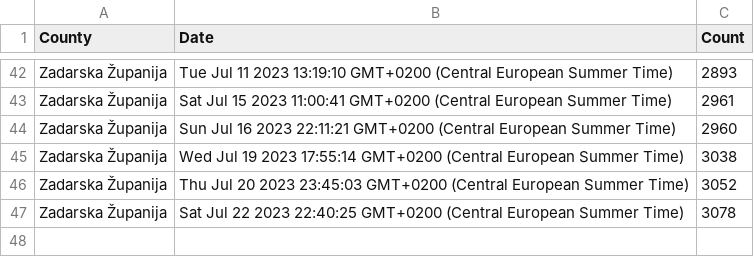
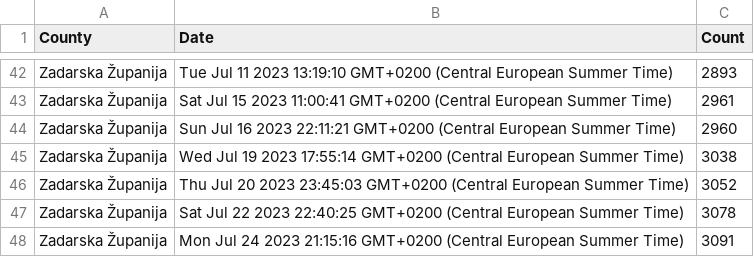
Before and after one commit to curkovicf/real-estate, a CSV file: data/flat/zadarska_zupanija.csv, drawn as a sheet; only a part is shown, gaps mark what is left out.

```diff
--- a/data/flat/zadarska_zupanija.csv
+++ b/data/flat/zadarska_zupanija.csv
@@ -47 +47,2 @@ Zadarska Županija,Thu Jul 20 2023 23:45:03 GMT+0200 (Central European Summer Ti
 Zadarska Županija,Sat Jul 22 2023 22:40:25 GMT+0200 (Central European Summer Time),3078
+Zadarska Županija,Mon Jul 24 2023 21:15:16 GMT+0200 (Central European Summer Time),3091
```
Also changed, not shown: data/flat/grad_zagreb.csv, data/flat/splitsko_dalmatinska_zupanija.csv, 3 other files.
